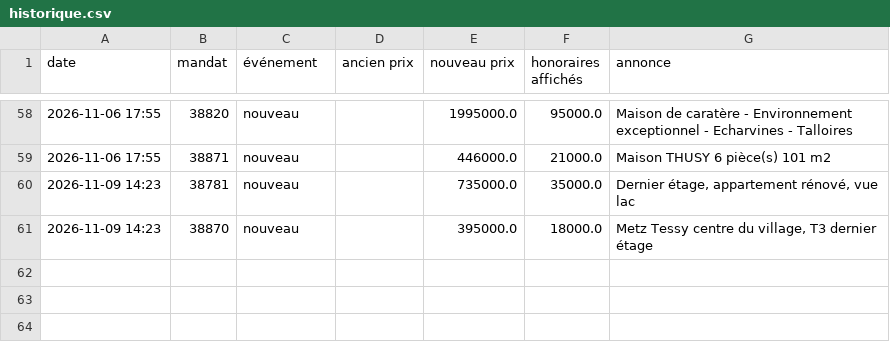
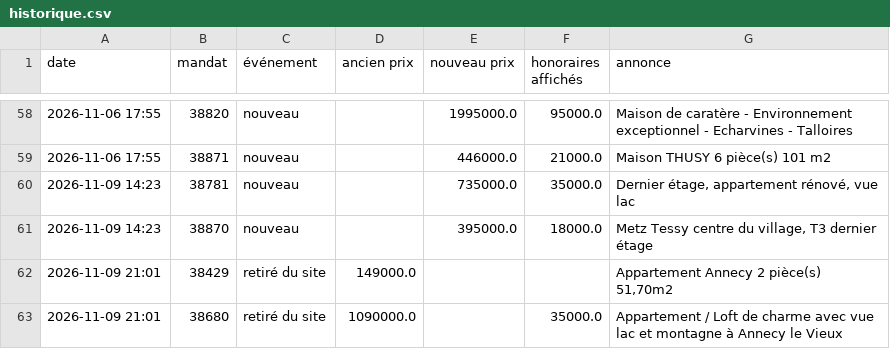
Before and after one commit to paulineberner74/veille-pascal-immo, a CSV file: data/historique.csv, drawn as a sheet; only a part is shown, gaps mark what is left out.

```diff
--- a/data/historique.csv
+++ b/data/historique.csv
@@ -61 +61,3 @@
 2026-11-09 14:23;38870;nouveau;;395000.0;18000.0;Metz Tessy centre du village, T3 dernier étage
+2026-11-09 21:01;38429;retiré du site;149000.0;;;Appartement Annecy 2 pièce(s) 51,70m2
+2026-11-09 21:01;38680;retiré du site;1090000.0;;35000.0;Appartement / Loft de charme avec vue lac et montagne à Annecy le Vieux
```
Also changed, not shown: data/annonces_en_ligne.csv, 1 other file.
